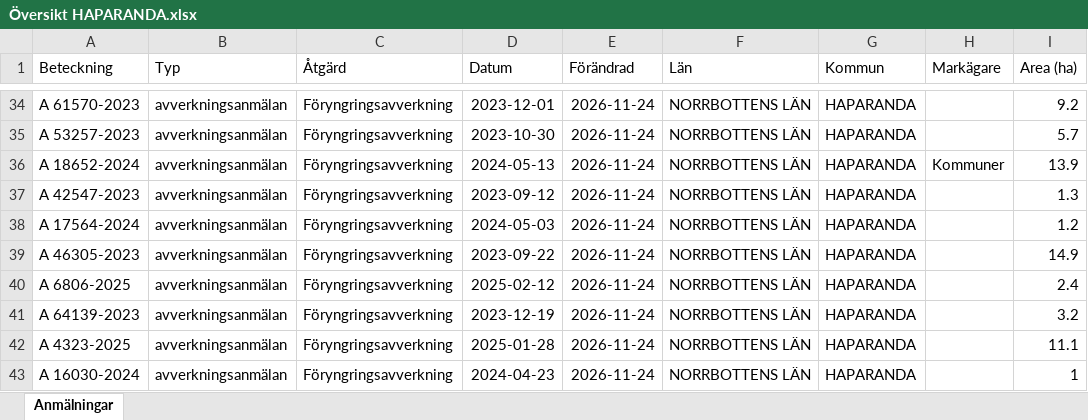
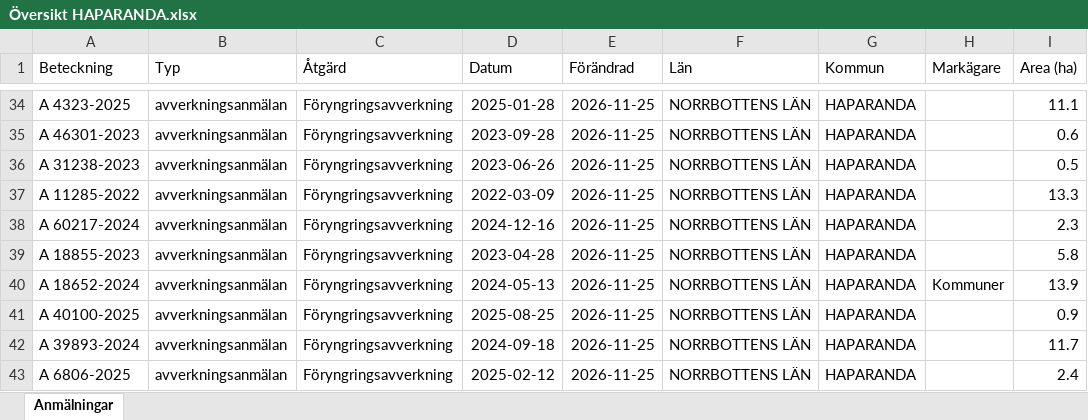
Before and after one commit to klasma/Logging_2583, an Excel workbook: Översikt HAPARANDA.xlsx, sheet Anmälningar, drawn as a sheet; only a part is shown, gaps mark what is left out; values as stored, in another font and other column widths than the file's, no borders; the diff covers the shown part only; the diff names each change by its address in the sheet, - before the commit and + after, or states it on an @@ line.

```diff
--- a/Översikt HAPARANDA.xlsx (sheet Anmälningar)
+++ b/Översikt HAPARANDA.xlsx (sheet Anmälningar)
-A34 (Beteckning): A 61570-2023
+A34 (Beteckning): A 4323-2025
-D34 (Datum): 2023-12-01
+D34 (Datum): 2025-01-28
-E34:E43 (Förändrad): 2026-11-24
+E34:E43 (Förändrad): 2026-11-25
-I34 (Area (ha)): 9.2
+I34 (Area (ha)): 11.1
-A35 (Beteckning): A 53257-2023
+A35 (Beteckning): A 46301-2023
-D35 (Datum): 2023-10-30
+D35 (Datum): 2023-09-28
-I35 (Area (ha)): 5.7
+I35 (Area (ha)): 0.6
-A36 (Beteckning): A 18652-2024
+A36 (Beteckning): A 31238-2023
-D36 (Datum): 2024-05-13
+D36 (Datum): 2023-06-26
-H36 (Markägare): Kommuner
+H36 (Markägare): (empty)
-I36 (Area (ha)): 13.9
+I36 (Area (ha)): 0.5
-A37 (Beteckning): A 42547-2023
+A37 (Beteckning): A 11285-2022
-D37 (Datum): 2023-09-12
+D37 (Datum): 2022-03-09
-I37 (Area (ha)): 1.3
+I37 (Area (ha)): 13.3
-A38 (Beteckning): A 17564-2024
+A38 (Beteckning): A 60217-2024
-D38 (Datum): 2024-05-03
+D38 (Datum): 2024-12-16
-I38 (Area (ha)): 1.2
+I38 (Area (ha)): 2.3
-A39 (Beteckning): A 46305-2023
+A39 (Beteckning): A 18855-2023
-D39 (Datum): 2023-09-22
+D39 (Datum): 2023-04-28
-I39 (Area (ha)): 14.9
+I39 (Area (ha)): 5.8
-A40 (Beteckning): A 6806-2025
+A40 (Beteckning): A 18652-2024
-D40 (Datum): 2025-02-12
+D40 (Datum): 2024-05-13
-H40 (Markägare): (empty)
+H40 (Markägare): Kommuner
-I40 (Area (ha)): 2.4
+I40 (Area (ha)): 13.9
-A41 (Beteckning): A 64139-2023
+A41 (Beteckning): A 40100-2025
-D41 (Datum): 2023-12-19
+D41 (Datum): 2025-08-25
-I41 (Area (ha)): 3.2
+I41 (Area (ha)): 0.9
-A42 (Beteckning): A 4323-2025
+A42 (Beteckning): A 39893-2024
-D42 (Datum): 2025-01-28
+D42 (Datum): 2024-09-18
-I42 (Area (ha)): 11.1
+I42 (Area (ha)): 11.7
-A43 (Beteckning): A 16030-2024
+A43 (Beteckning): A 6806-2025
-D43 (Datum): 2024-04-23
+D43 (Datum): 2025-02-12
-I43 (Area (ha)): 1
+I43 (Area (ha)): 2.4
```
Also changed, not shown: 644 edited cells elsewhere in this sheet, artfynd/A 1855-2025 artfynd.xlsx, artfynd/A 21714-2026 artfynd.xlsx, 33 other files.
